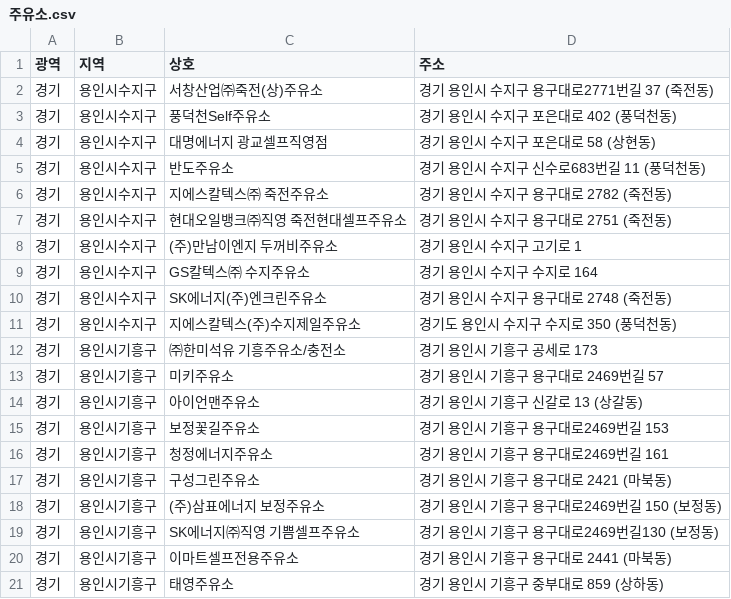
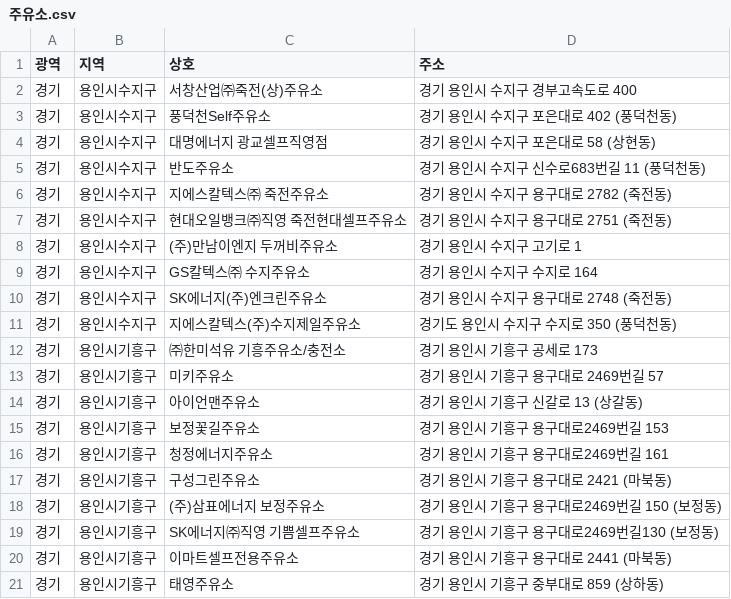
Before and after one commit to ckiekim/Data-Analysis-2020-old, a CSV file: 05.Crawling/주유소.csv, drawn as a sheet.

Commit message:
Selenium Crawling

```diff
--- a/05.Crawling/주유소.csv
+++ b/05.Crawling/주유소.csv
@@ -1,3 +1,3 @@
 광역,지역,상호,주소
-경기,용인시수지구,서창산업㈜죽전(상)주유소,경기 용인시 수지구 용구대로2771번길 37 (죽전동)
+경기,용인시수지구,서창산업㈜죽전(상)주유소,경기 용인시 수지구 경부고속도로 400
 경기,용인시수지구,풍덕천Self주유소,경기 용인시 수지구 포은대로 402 (풍덕천동)
```
Also changed, not shown: 4 other files.
